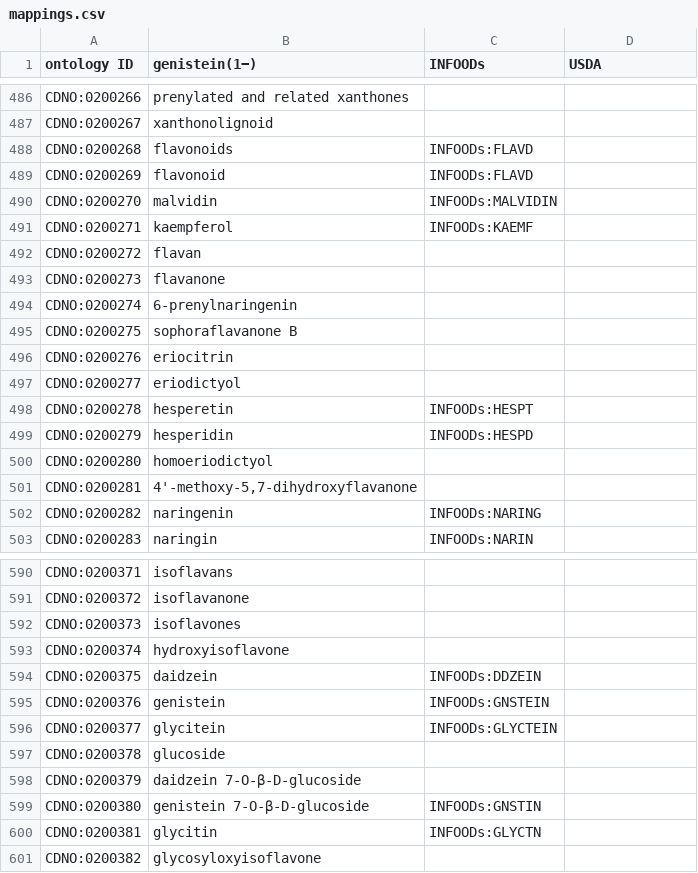
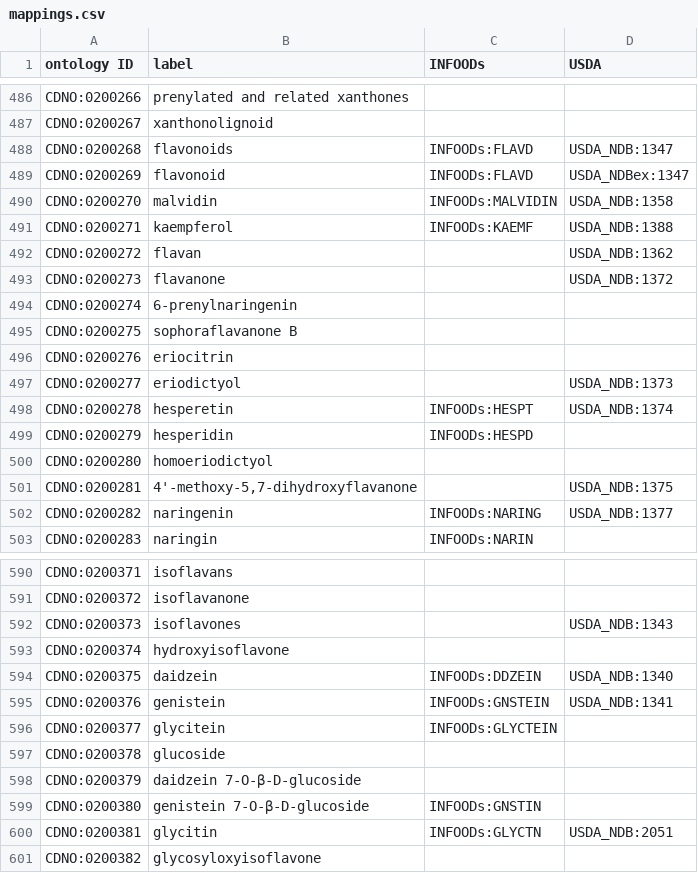
Before and after one commit to CompositionalDietaryNutritionOntology/cdno, a CSV file: src/ontology/templates/mappings.csv, drawn as a sheet; only a part is shown, gaps mark what is left out; the diff covers the shown part only.

Commit message:
Added new code numbers from USDA, fixed duplication of labels issue-109 and added ~350 sec met

```diff
--- a/src/ontology/templates/mappings.csv
+++ b/src/ontology/templates/mappings.csv
@@ -1 +1 @@
-ontology ID,genistein(1−),INFOODs,USDA
+ontology ID,label,INFOODs,USDA
@@ -487,8 +487,8 @@ CDNO:0200266,prenylated and related xanthones,,
 CDNO:0200267,xanthonolignoid,,
-CDNO:0200268,flavonoids,INFOODs:FLAVD,
-CDNO:0200269,flavonoid,INFOODs:FLAVD,
-CDNO:0200270,malvidin,INFOODs:MALVIDIN,
-CDNO:0200271,kaempferol,INFOODs:KAEMF,
-CDNO:0200272,flavan,,
-CDNO:0200273,flavanone,,
+CDNO:0200268,flavonoids,INFOODs:FLAVD,USDA_NDB:1347
+CDNO:0200269,flavonoid,INFOODs:FLAVD,USDA_NDBex:1347
+CDNO:0200270,malvidin,INFOODs:MALVIDIN,USDA_NDB:1358
+CDNO:0200271,kaempferol,INFOODs:KAEMF,USDA_NDB:1388
+CDNO:0200272,flavan,,USDA_NDB:1362
+CDNO:0200273,flavanone,,USDA_NDB:1372
 CDNO:0200274,6-prenylnaringenin,,
@@ -496,8 +496,8 @@ CDNO:0200275,sophoraflavanone B,,
 CDNO:0200276,eriocitrin,,
-CDNO:0200277,eriodictyol,,
-CDNO:0200278,hesperetin,INFOODs:HESPT,
+CDNO:0200277,eriodictyol,,USDA_NDB:1373
+CDNO:0200278,hesperetin,INFOODs:HESPT,USDA_NDB:1374
 CDNO:0200279,hesperidin,INFOODs:HESPD,
 CDNO:0200280,homoeriodictyol,,
-CDNO:0200281,"4'-methoxy-5,7-dihydroxyflavanone",,
-CDNO:0200282,naringenin,INFOODs:NARING,
+CDNO:0200281,"4'-methoxy-5,7-dihydroxyflavanone",,USDA_NDB:1375
+CDNO:0200282,naringenin,INFOODs:NARING,USDA_NDB:1377
 CDNO:0200283,naringin,INFOODs:NARIN,
@@ -591,6 +591,6 @@ CDNO:0200371,isoflavans,,
 CDNO:0200372,isoflavanone,,
-CDNO:0200373,isoflavones,,
+CDNO:0200373,isoflavones,,USDA_NDB:1343
 CDNO:0200374,hydroxyisoflavone,,
-CDNO:0200375,daidzein,INFOODs:DDZEIN,
-CDNO:0200376,genistein,INFOODs:GNSTEIN,
+CDNO:0200375,daidzein,INFOODs:DDZEIN,USDA_NDB:1340
+CDNO:0200376,genistein,INFOODs:GNSTEIN,USDA_NDB:1341
 CDNO:0200377,glycitein,INFOODs:GLYCTEIN,
@@ -599,3 +599,3 @@ CDNO:0200379,daidzein 7-O-β-D-glucoside,,
 CDNO:0200380,genistein 7-O-β-D-glucoside,INFOODs:GNSTIN,
-CDNO:0200381,glycitin,INFOODs:GLYCTN,
+CDNO:0200381,glycitin,INFOODs:GLYCTN,USDA_NDB:2051
 CDNO:0200382,glycosyloxyisoflavone,,
```
Also changed, not shown: 102 edited cells elsewhere in this file, src/ontology/templates/nutritional_components_framework.csv, 34 other files.
